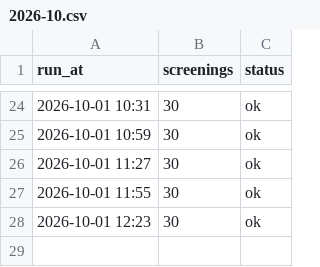
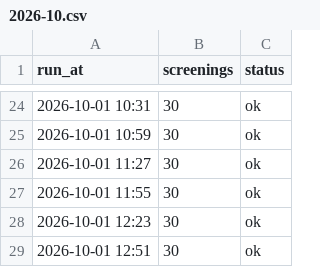
Before and after one commit to guy-go-ld/lev-smadar-tracker, a CSV file: data/runs/2026-10.csv, drawn as a sheet; only a part is shown, gaps mark what is left out.

```diff
--- a/data/runs/2026-10.csv
+++ b/data/runs/2026-10.csv
@@ -28 +28,2 @@ run_at,screenings,status
 2026-10-01 12:23,30,ok
+2026-10-01 12:51,30,ok
```
Also changed, not shown: data/presentations.csv, data/snapshots-flat.csv, 3 other files.
